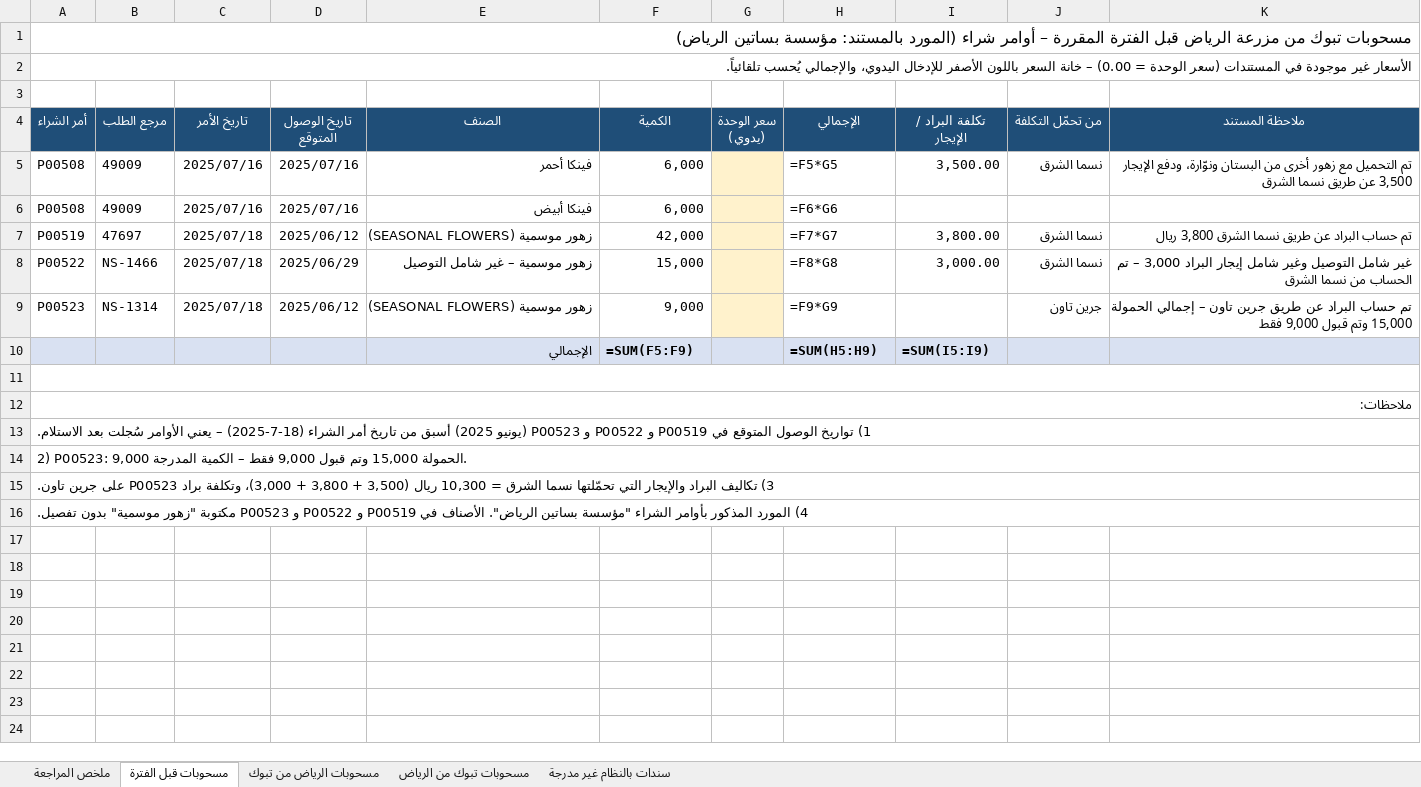
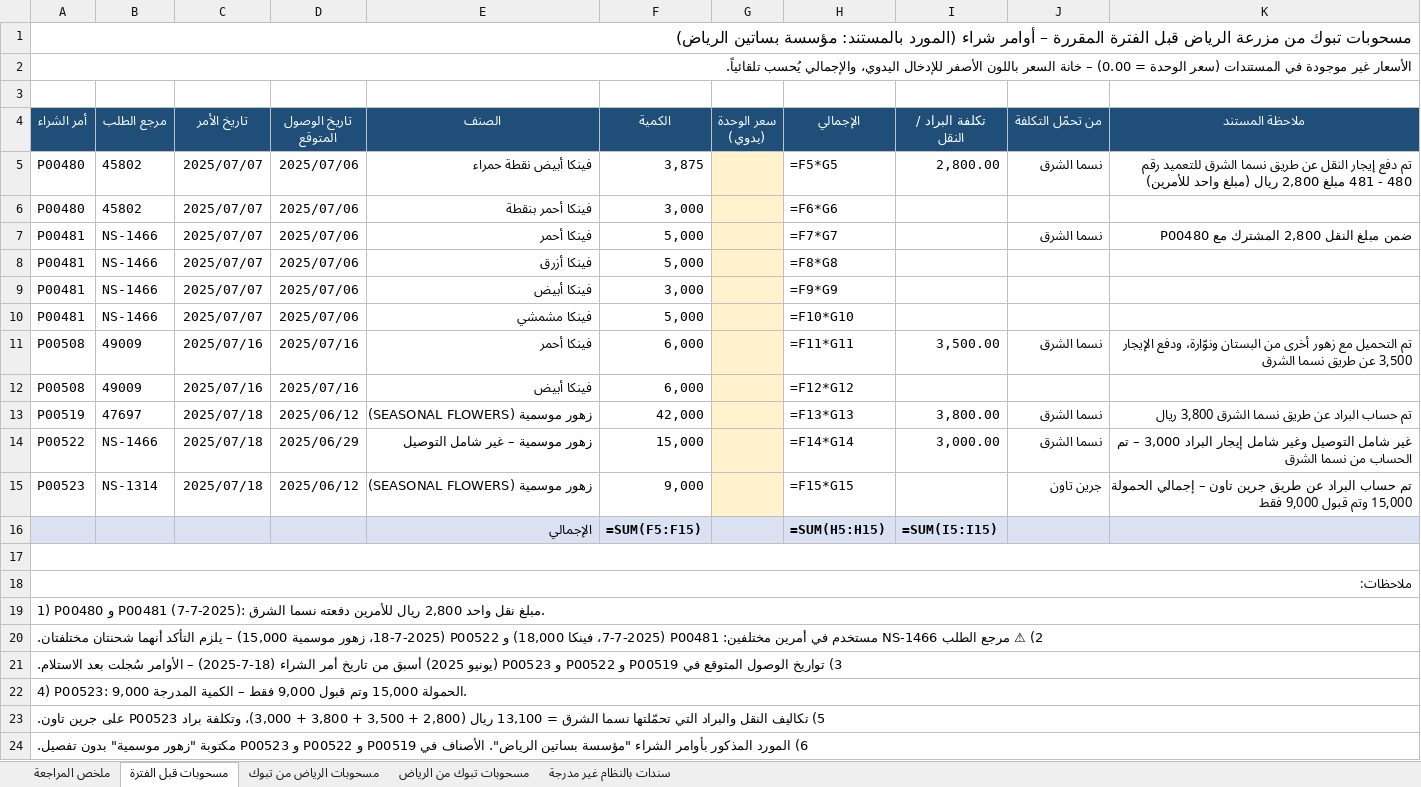
Before and after one commit to ahmedabdelsabour6/NSC, an Excel workbook: مراجعة_شيتات_المسحوبات_الرياض_تبوك.xlsx, sheet مسحوبات قبل الفترة, drawn as a sheet; values as stored, in another font and other column widths than the file's, no borders; formulas without a stored value are shown as written; addresses are those after the commit; the diff names each change by its address in the sheet, - before the commit and + after, or states it on an @@ line.

```diff
--- a/مراجعة_شيتات_المسحوبات_الرياض_تبوك.xlsx (sheet مسحوبات قبل الفترة)
+++ b/مراجعة_شيتات_المسحوبات_الرياض_تبوك.xlsx (sheet مسحوبات قبل الفترة)
-I4: تكلفة البراد / الإيجار
+I4: تكلفة البراد / النقل
+row 5: P00480 | 45802 | 2025/07/07 | 2025/07/06 | فينكا أبيض نقطة حمراء | 3,875 |  | =F5*G5 | 2,800.00 | نسما الشرق | تم دفع إيجار النقل عن طريق نسما الشرق للتعميد رقم 480 - 481 مبلغ 2,800 ريال (مبلغ واحد للأمرين)
+row 6: P00480 | 45802 | 2025/07/07 | 2025/07/06 | فينكا أحمر بنقطة | 3,000 |  | =F6*G6
+row 7: P00481 | NS-1466 | 2025/07/07 | 2025/07/06 | فينكا أحمر | 5,000 |  | =F7*G7 |  | نسما الشرق | ضمن مبلغ النقل 2,800 المشترك مع P00480
+row 8: P00481 | NS-1466 | 2025/07/07 | 2025/07/06 | فينكا أزرق | 5,000 |  | =F8*G8
+row 9: P00481 | NS-1466 | 2025/07/07 | 2025/07/06 | فينكا أبيض | 3,000 |  | =F9*G9
+row 10: P00481 | NS-1466 | 2025/07/07 | 2025/07/06 | فينكا مشمشي | 5,000 |  | =F10*G10
-H11 (الإجمالي): =F5*G5
+H11 (الإجمالي): =F11*G11
-H12 (الإجمالي): =F6*G6
+H12 (الإجمالي): =F12*G12
-H13 (الإجمالي): =F7*G7
+H13 (الإجمالي): =F13*G13
-H14 (الإجمالي): =F8*G8
+H14 (الإجمالي): =F14*G14
-H15 (الإجمالي): =F9*G9
+H15 (الإجمالي): =F15*G15
-F16 (الكمية): =SUM(F5:F9)
+F16 (الكمية): =SUM(F5:F15)
-H16 (الإجمالي): =SUM(H5:H9)
+H16 (الإجمالي): =SUM(H5:H15)
-I16 (تكلفة البراد / النقل): =SUM(I5:I9)
+I16 (تكلفة البراد / النقل): =SUM(I5:I15)
-A19 (أمر الشراء): 1) تواريخ الوصول المتوقع في P00519 و P00522 و P00523 (يونيو 2025) أسبق من تاريخ أمر الشراء (18-7-2025) – يعني الأوامر سُجلت بعد الاستلام.
+A19 (أمر الشراء): 1) P00480 و P00481 (7-7-2025): مبلغ نقل واحد 2,800 ريال للأمرين دفعته نسما الشرق.
-A20 (أمر الشراء): 2) P00523: الحمولة 15,000 وتم قبول 9,000 فقط – الكمية المدرجة 9,000.
+A20 (أمر الشراء): 2) ⚠ مرجع الطلب NS-1466 مستخدم في أمرين مختلفين: P00481 (7-7-2025، فينكا 18,000) و P00522 (18-7-2025، زهور موسمية 15,000) – يلزم التأكد أنهما شحنتان مختلفتان.
-A21 (أمر الشراء): 3) تكاليف البراد والإيجار التي تحمّلتها نسما الشرق = 10,300 ريال (3,500 + 3,800 + 3,000)، وتكلفة براد P00523 على جرين تاون.
+A21 (أمر الشراء): 3) تواريخ الوصول المتوقع في P00519 و P00522 و P00523 (يونيو 2025) أسبق من تاريخ أمر الشراء (18-7-2025) – الأوامر سُجلت بعد الاستلام.
-A22 (أمر الشراء): 4) المورد المذكور بأوامر الشراء "مؤسسة بساتين الرياض". الأصناف في P00519 و P00522 و P00523 مكتوبة "زهور موسمية" بدون تفصيل.
+A22 (أمر الشراء): 4) P00523: الحمولة 15,000 وتم قبول 9,000 فقط – الكمية المدرجة 9,000.
+row 23: 5) تكاليف النقل والبراد التي تحمّلتها نسما الشرق = 13,100 ريال (2,800 + 3,500 + 3,800 + 3,000)، وتكلفة براد P00523 على جرين تاون.
+row 24: 6) المورد المذكور بأوامر الشراء "مؤسسة بساتين الرياض". الأصناف في P00519 و P00522 و P00523 مكتوبة "زهور موسمية" بدون تفصيل.
```
